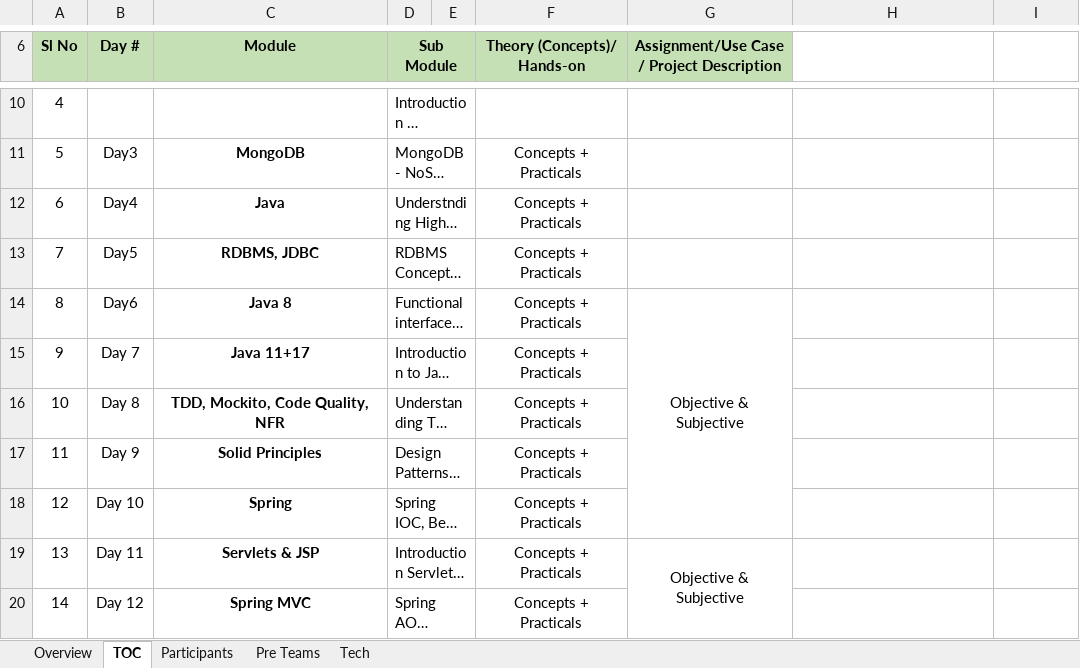
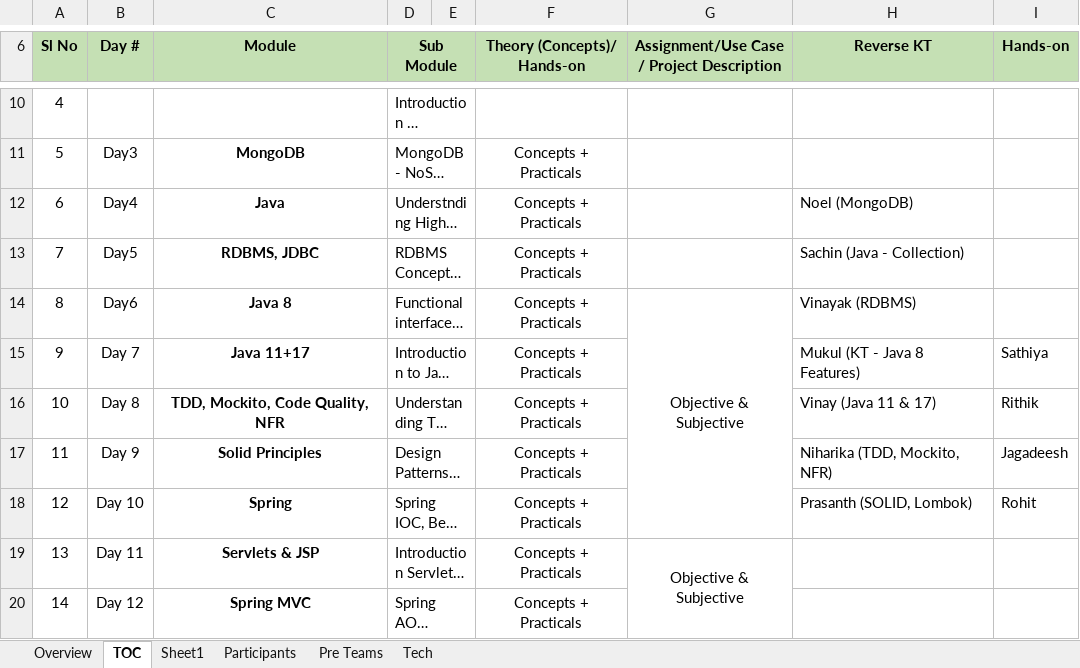
Before and after one commit to syskantechnosoft/sapient2023, an Excel workbook: V4-ASDE Training 60 Days TOC and Project.xlsx, sheet TOC, drawn as a sheet; only a part is shown, gaps mark what is left out; long unchanged cells end in …; values as stored, in another font and other column widths than the file's, no borders; the diff names each change by its address in the sheet, - before the commit and + after, or states it on an @@ line.

Commit message:
Add files via upload

```diff
--- a/V4-ASDE Training 60 Days TOC and Project.xlsx (sheet TOC)
+++ b/V4-ASDE Training 60 Days TOC and Project.xlsx (sheet TOC)
+sheet tab: Sheet1
-H6: (empty)
+H6: Reverse KT
-H6:I6 fill: none
+H6:I6 fill: #C5E0B4
-I6: (empty)
+I6: Hands-on
-H12 (Reverse KT): (empty)
+H12 (Reverse KT): Noel (MongoDB)
-H13 (Reverse KT): (empty)
+H13 (Reverse KT): Sachin (Java - Collection)
-H14 (Reverse KT): (empty)
+H14 (Reverse KT): Vinayak (RDBMS)
-H15 (Reverse KT): (empty)
+H15 (Reverse KT): Mukul (KT - Java 8 Features)
-I15 (Hands-on): (empty)
+I15 (Hands-on): Sathiya
-H16 (Reverse KT): (empty)
+H16 (Reverse KT): Vinay (Java 11 & 17)
-I16 (Hands-on): (empty)
+I16 (Hands-on): Rithik
-H17 (Reverse KT): (empty)
+H17 (Reverse KT): Niharika (TDD, Mockito, NFR)
-I17 (Hands-on): (empty)
+I17 (Hands-on): Jagadeesh
-H18 (Reverse KT): (empty)
+H18 (Reverse KT): Prasanth (SOLID, Lombok)
-I18 (Hands-on): (empty)
+I18 (Hands-on): Rohit
```
Also changed, not shown: sheet Participants.
